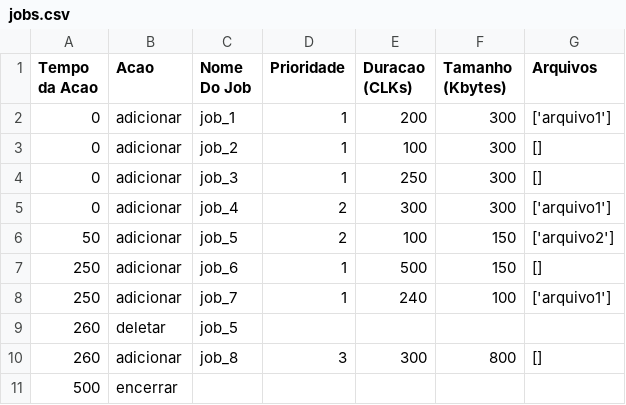
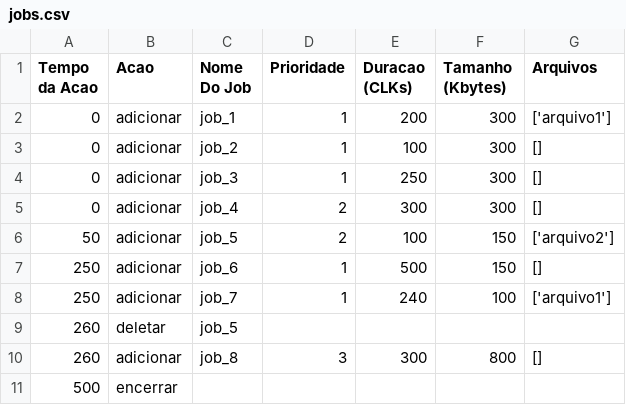
Before and after one commit to michelchieregato/sistema-operacional, a CSV file: arquivos/jobs.csv, drawn as a sheet.

```diff
--- a/arquivos/jobs.csv
+++ b/arquivos/jobs.csv
@@ -4,3 +4,3 @@ Tempo da Acao,Acao,Nome Do Job,Prioridade,Duracao (CLKs),Tamanho (Kbytes),Arquiv
 0,adicionar,job_3,1,250,300,[]
-0,adicionar,job_4,2,300,300,['arquivo1']
+0,adicionar,job_4,2,300,300,[]
 50,adicionar,job_5,2,100,150,['arquivo2']
```
Also changed, not shown: 8 other files.
